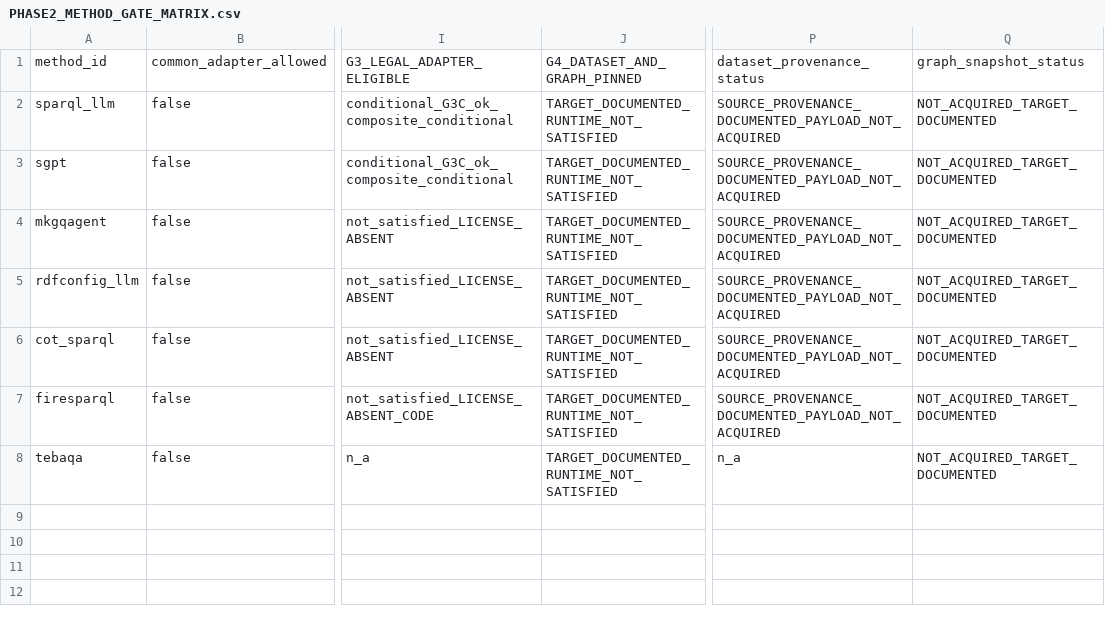
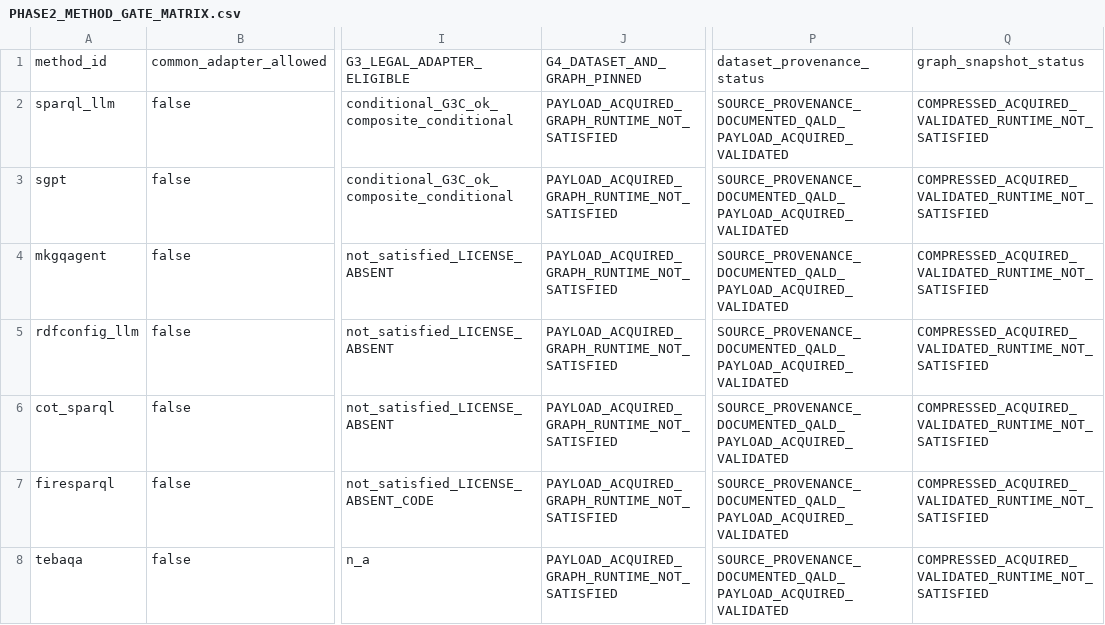
Before and after one commit to EdmundoMori/text2sparql-reproducibility-lab, a CSV file: audit/PHASE2_METHOD_GATE_MATRIX.csv, drawn as a sheet; only a part is shown, gaps mark what is left out; the diff names each change by its address in the sheet, - before the commit and + after, or states it on an @@ line.

```diff
--- a/audit/PHASE2_METHOD_GATE_MATRIX.csv
+++ b/audit/PHASE2_METHOD_GATE_MATRIX.csv
-J2:J8: TARGET_DOCUMENTED_RUNTIME_NOT_SATISFIED
+J2:J8: PAYLOAD_ACQUIRED_GRAPH_RUNTIME_NOT_SATISFIED
-P2:P7: SOURCE_PROVENANCE_DOCUMENTED_PAYLOAD_NOT_ACQUIRED
+P2:P7: SOURCE_PROVENANCE_DOCUMENTED_QALD_PAYLOAD_ACQUIRED_VALIDATED
-Q2:Q8: NOT_ACQUIRED_TARGET_DOCUMENTED
+Q2:Q8: COMPRESSED_ACQUIRED_VALIDATED_RUNTIME_NOT_SATISFIED
-P8: n_a
+P8: SOURCE_PROVENANCE_DOCUMENTED_QALD_PAYLOAD_ACQUIRED_VALIDATED
```
Also changed, not shown: 55 other files.
